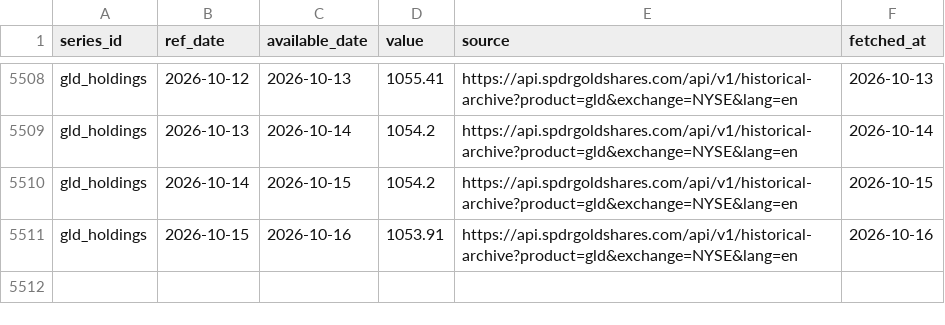
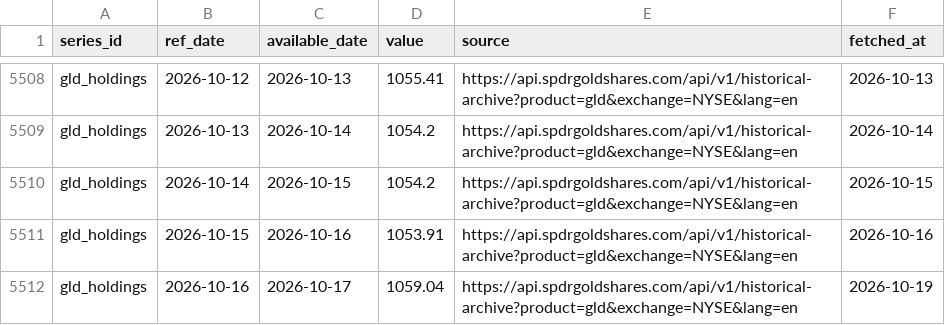
Before and after one commit to Shawhir/Commodities, a CSV file: data/store/gld_holdings.csv, drawn as a sheet; only a part is shown, gaps mark what is left out.

Commit message:
data: daily run 2026-10-19

```diff
--- a/data/store/gld_holdings.csv
+++ b/data/store/gld_holdings.csv
@@ -5511 +5511,2 @@ gld_holdings,2026-10-14,2026-10-15,1054.2,https://api.spdrgoldshares.com/api/v1/
 gld_holdings,2026-10-15,2026-10-16,1053.91,https://api.spdrgoldshares.com/api/v1/historical-archive?product=gld&exchange=NYSE&lang=en,2026-10-16
+gld_holdings,2026-10-16,2026-10-17,1059.04,https://api.spdrgoldshares.com/api/v1/historical-archive?product=gld&exchange=NYSE&lang=en,2026-10-19
```
Also changed, not shown: data/store/_data_health.csv, 9 other files.
